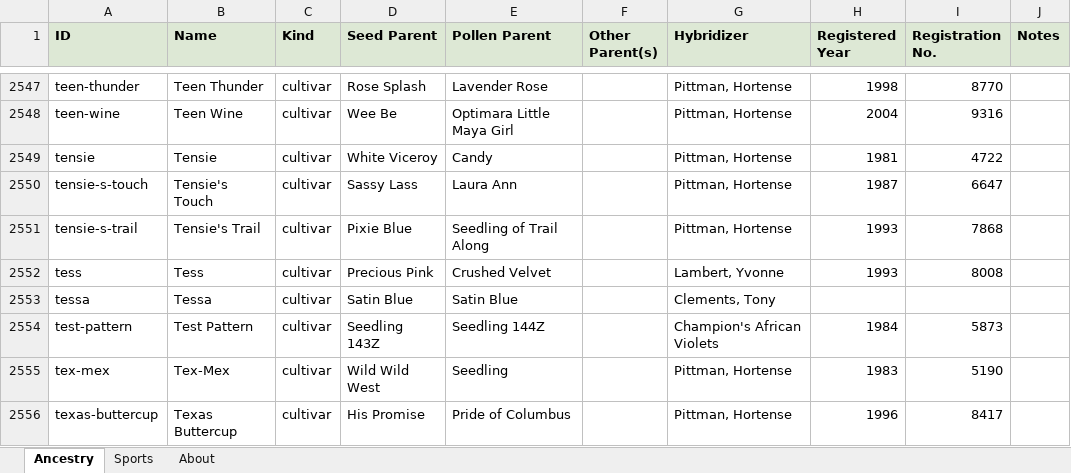
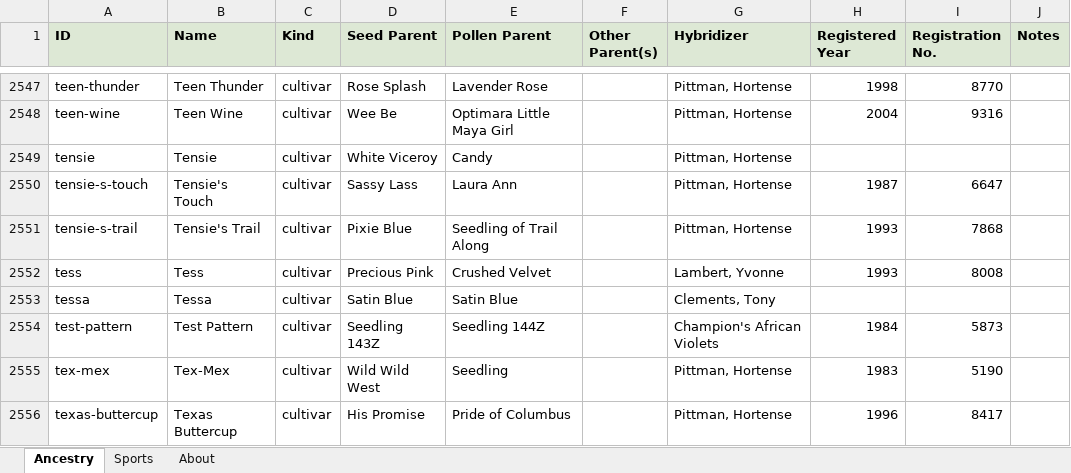
Before and after one commit to Saintpaulia-Ancestry-Project/AncestrySearch, an Excel workbook: site/downloads/AfricanVioletAncestry.xlsx, sheet Ancestry, drawn as a sheet; only a part is shown, gaps mark what is left out; values as stored, in another font and other column widths than the file's, no borders; the diff names each change by its address in the sheet, - before the commit and + after, or states it on an @@ line.

```diff
--- a/site/downloads/AfricanVioletAncestry.xlsx (sheet Ancestry)
+++ b/site/downloads/AfricanVioletAncestry.xlsx (sheet Ancestry)
-H2549 (Registered Year): 1981
+H2549 (Registered Year): (empty)
-I2549 (Registration No.): 4722
+I2549 (Registration No.): (empty)
```
Also changed, not shown: sheet About, 19 other files.
